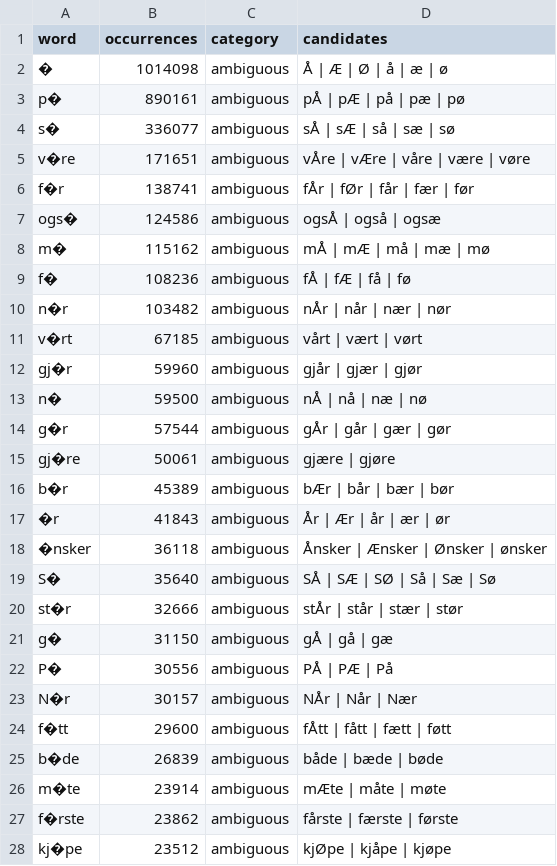
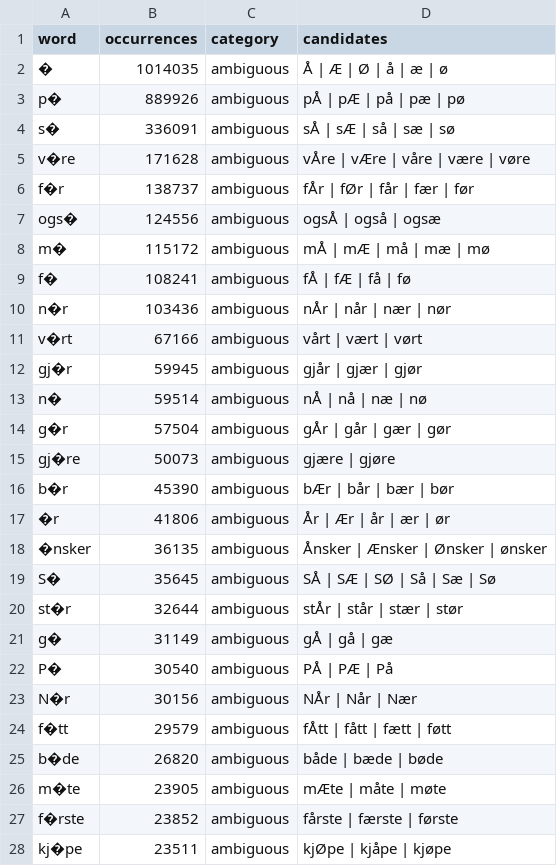
Before and after one commit to NationalLibraryOfNorway/norwegian_usenet, a CSV file: data/output/04_compare_archives/top_words.csv, drawn as a sheet; only a part is shown; the diff covers the shown part only.

```diff
--- a/data/output/04_compare_archives/top_words.csv
+++ b/data/output/04_compare_archives/top_words.csv
@@ -1,28 +1,28 @@
 word,occurrences,category,candidates
-�,1014098,ambiguous,Å | Æ | Ø | å | æ | ø
-p�,890161,ambiguous,pÅ | pÆ | på | pæ | pø
-s�,336077,ambiguous,sÅ | sÆ | så | sæ | sø
-v�re,171651,ambiguous,vÅre | vÆre | våre | være | vøre
-f�r,138741,ambiguous,fÅr | fØr | får | fær | før
-ogs�,124586,ambiguous,ogsÅ | også | ogsæ
-m�,115162,ambiguous,mÅ | mÆ | må | mæ | mø
-f�,108236,ambiguous,fÅ | fÆ | få | fø
-n�r,103482,ambiguous,nÅr | når | nær | nør
-v�rt,67185,ambiguous,vårt | vært | vørt
-gj�r,59960,ambiguous,gjår | gjær | gjør
-n�,59500,ambiguous,nÅ | nå | næ | nø
-g�r,57544,ambiguous,gÅr | går | gær | gør
-gj�re,50061,ambiguous,gjære | gjøre
-b�r,45389,ambiguous,bÆr | bår | bær | bør
-�r,41843,ambiguous,År | Ær | år | ær | ør
-�nsker,36118,ambiguous,Ånsker | Ænsker | Ønsker | ønsker
-S�,35640,ambiguous,SÅ | SÆ | SØ | Så | Sæ | Sø
-st�r,32666,ambiguous,stÅr | står | stær | stør
-g�,31150,ambiguous,gÅ | gå | gæ
-P�,30556,ambiguous,PÅ | PÆ | På
-N�r,30157,ambiguous,NÅr | Når | Nær
-f�tt,29600,ambiguous,fÅtt | fått | fætt | føtt
-b�de,26839,ambiguous,både | bæde | bøde
-m�te,23914,ambiguous,mÆte | måte | møte
-f�rste,23862,ambiguous,fårste | færste | første
-kj�pe,23512,ambiguous,kjØpe | kjåpe | kjøpe
+�,1014035,ambiguous,Å | Æ | Ø | å | æ | ø
+p�,889926,ambiguous,pÅ | pÆ | på | pæ | pø
+s�,336091,ambiguous,sÅ | sÆ | så | sæ | sø
+v�re,171628,ambiguous,vÅre | vÆre | våre | være | vøre
+f�r,138737,ambiguous,fÅr | fØr | får | fær | før
+ogs�,124556,ambiguous,ogsÅ | også | ogsæ
+m�,115172,ambiguous,mÅ | mÆ | må | mæ | mø
+f�,108241,ambiguous,fÅ | fÆ | få | fø
+n�r,103436,ambiguous,nÅr | når | nær | nør
+v�rt,67166,ambiguous,vårt | vært | vørt
+gj�r,59945,ambiguous,gjår | gjær | gjør
+n�,59514,ambiguous,nÅ | nå | næ | nø
+g�r,57504,ambiguous,gÅr | går | gær | gør
+gj�re,50073,ambiguous,gjære | gjøre
+b�r,45390,ambiguous,bÆr | bår | bær | bør
+�r,41806,ambiguous,År | Ær | år | ær | ør
+�nsker,36135,ambiguous,Ånsker | Ænsker | Ønsker | ønsker
+S�,35645,ambiguous,SÅ | SÆ | SØ | Så | Sæ | Sø
+st�r,32644,ambiguous,stÅr | står | stær | stør
+g�,31149,ambiguous,gÅ | gå | gæ
+P�,30540,ambiguous,PÅ | PÆ | På
+N�r,30156,ambiguous,NÅr | Når | Nær
+f�tt,29579,ambiguous,fÅtt | fått | fætt | føtt
+b�de,26820,ambiguous,både | bæde | bøde
+m�te,23905,ambiguous,mÆte | måte | møte
+f�rste,23852,ambiguous,fårste | færste | første
+kj�pe,23511,ambiguous,kjØpe | kjåpe | kjøpe
```
Also changed, not shown: 2 added rows, 2 removed rows and 65 edited cells elsewhere in this file, 1 other file.
